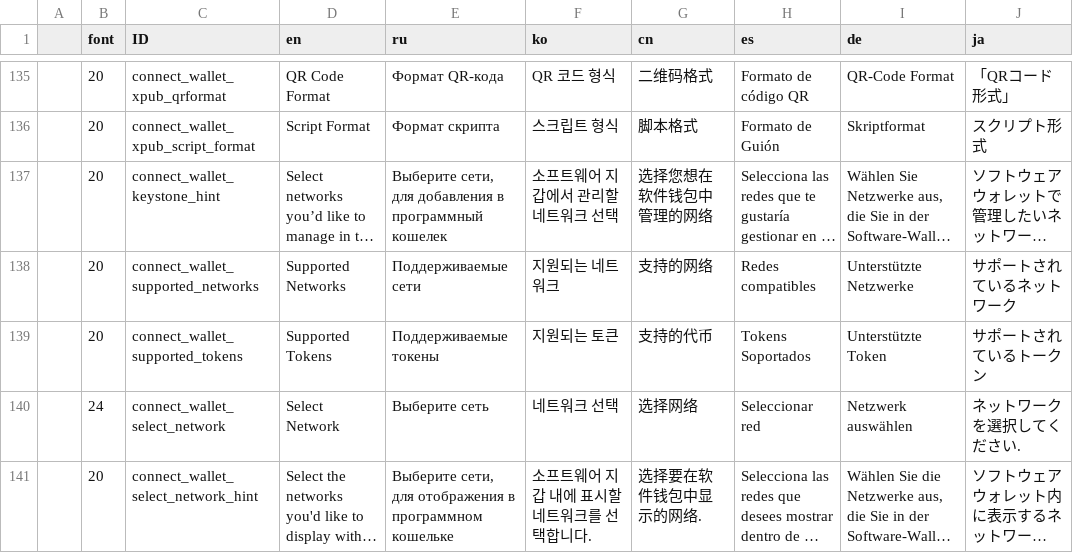
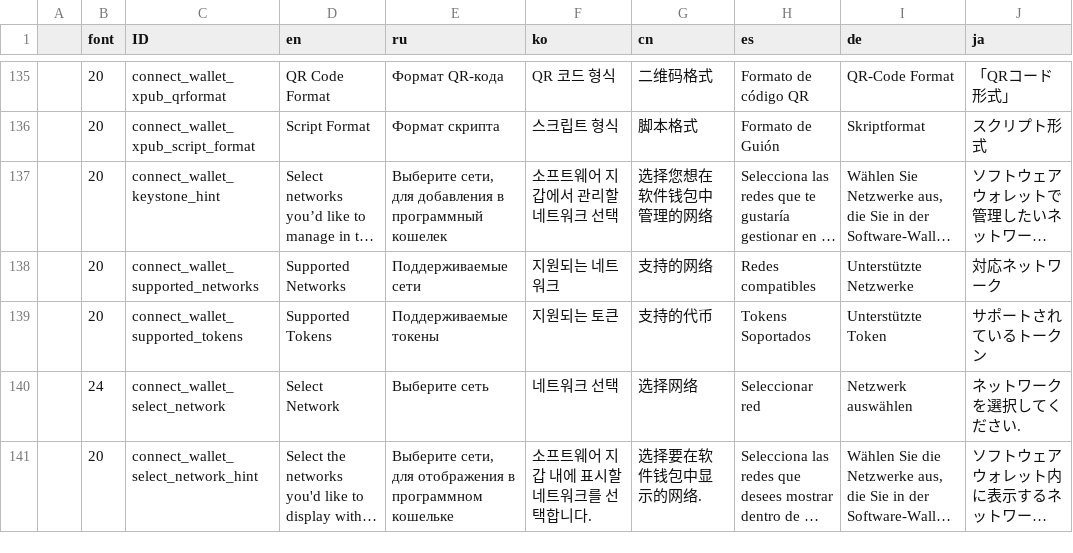
Before and after one commit to KeystoneHQ/keystone3-firmware, a CSV file: src/ui/lv_i18n/data.csv, drawn as a sheet; only a part is shown, gaps mark what is left out; long unchanged cells end in …; the diff names each change by its address in the sheet, - before the commit and + after, or states it on an @@ line.

```diff
--- a/src/ui/lv_i18n/data.csv
+++ b/src/ui/lv_i18n/data.csv
-J138 (ja): サポートされているネットワーク
+J138 (ja): 対応ネットワーク
```
Also changed, not shown: 7 other files.
